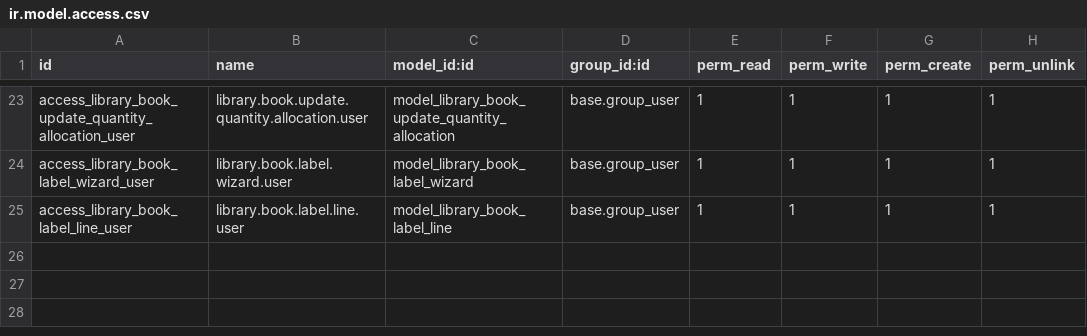
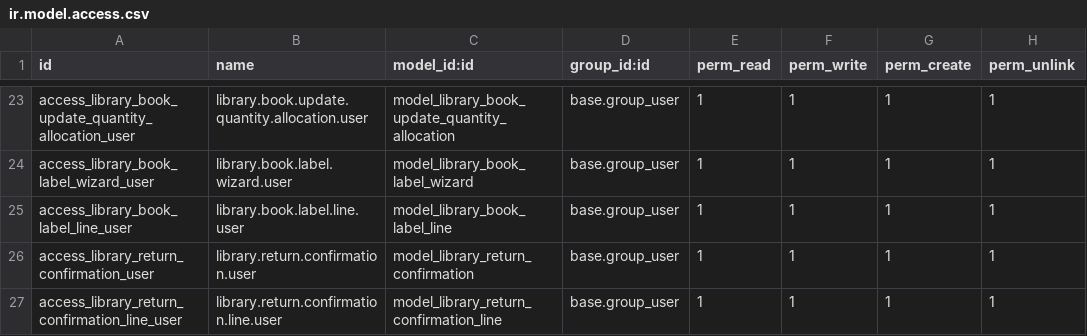
Before and after one commit to ericnguyen-entrosoft/EntroLibraryManagement, a CSV file: entro_library/security/ir.model.access.csv, drawn as a sheet; only a part is shown, gaps mark what is left out.

Commit message:
[IMP] Improve for library book

```diff
--- a/entro_library/security/ir.model.access.csv
+++ b/entro_library/security/ir.model.access.csv
@@ -25 +25,3 @@ access_library_book_label_wizard_user,library.book.label.wizard.user,model_libra
 access_library_book_label_line_user,library.book.label.line.user,model_library_book_label_line,base.group_user,1,1,1,1
+access_library_return_confirmation_user,library.return.confirmation.user,model_library_return_confirmation,base.group_user,1,1,1,1
+access_library_return_confirmation_line_user,library.return.confirmation.line.user,model_library_return_confirmation_line,base.group_user,1,1,1,1
```
Also changed, not shown: 25 other files.
